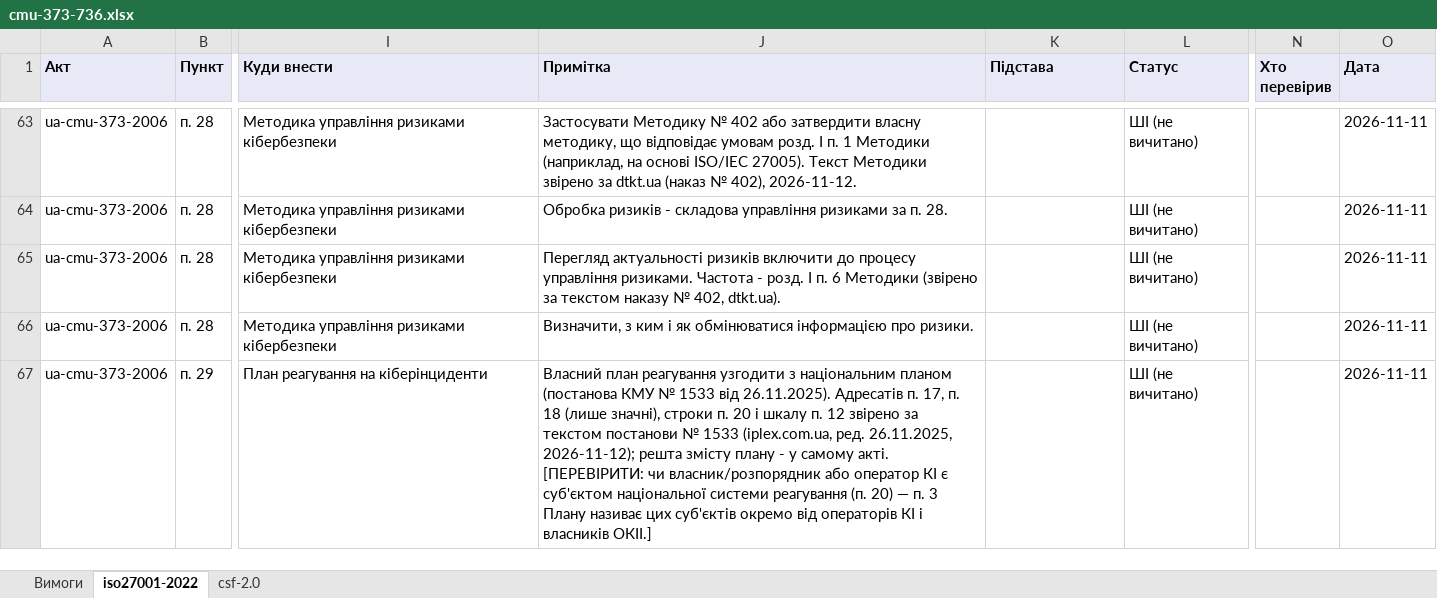
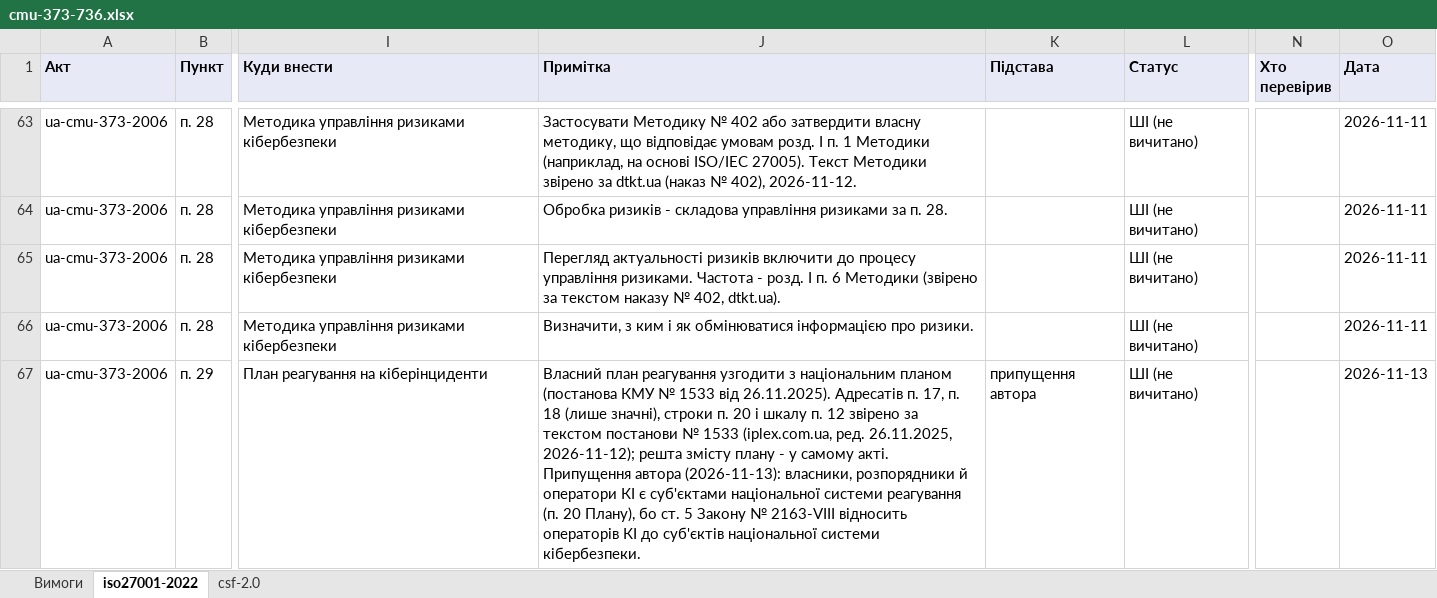
Before and after one commit to Ivan-Gokin/grc-foundation-ua, an Excel workbook: mappings/cmu-373-736.xlsx, sheet iso27001-2022, drawn as a sheet; only a part is shown, gaps mark what is left out; values as stored, in another font and other column widths than the file's, no borders; the diff covers the shown part only; the diff names each change by its address in the sheet, - before the commit and + after, or states it on an @@ line.

```diff
--- a/mappings/cmu-373-736.xlsx (sheet iso27001-2022)
+++ b/mappings/cmu-373-736.xlsx (sheet iso27001-2022)
-J67 (Примітка): …самому акті. [ПЕРЕВІРИТИ: чи власник/розпорядник або оператор КІ є суб'єктом національної системи реагування (п. 20) — п. 3 Плану називає цих суб'єктів окремо від операторів КІ і власників ОКІІ.]
+J67 (Примітка): …самому акті. Припущення автора (2026-11-13): власники, розпорядники й оператори КІ є суб'єктами національної системи реагування (п. 20 Плану), бо ст. 5 Закону № 2163-VIII відносить операторів КІ до суб'єктів національної системи кібербезпеки.
-K67 (Підстава): (empty)
+K67 (Підстава): припущення автора
-O67 (Дата): 2026-11-11
+O67 (Дата): 2026-11-13
```
Also changed, not shown: 1 added row, 2 removed rows and 8 edited cells elsewhere in this sheet, sheet Вимоги, sheet csf-2.0, mappings/law-80-94-vr.xlsx, mappings/nbu.xlsx, 2 other files.
